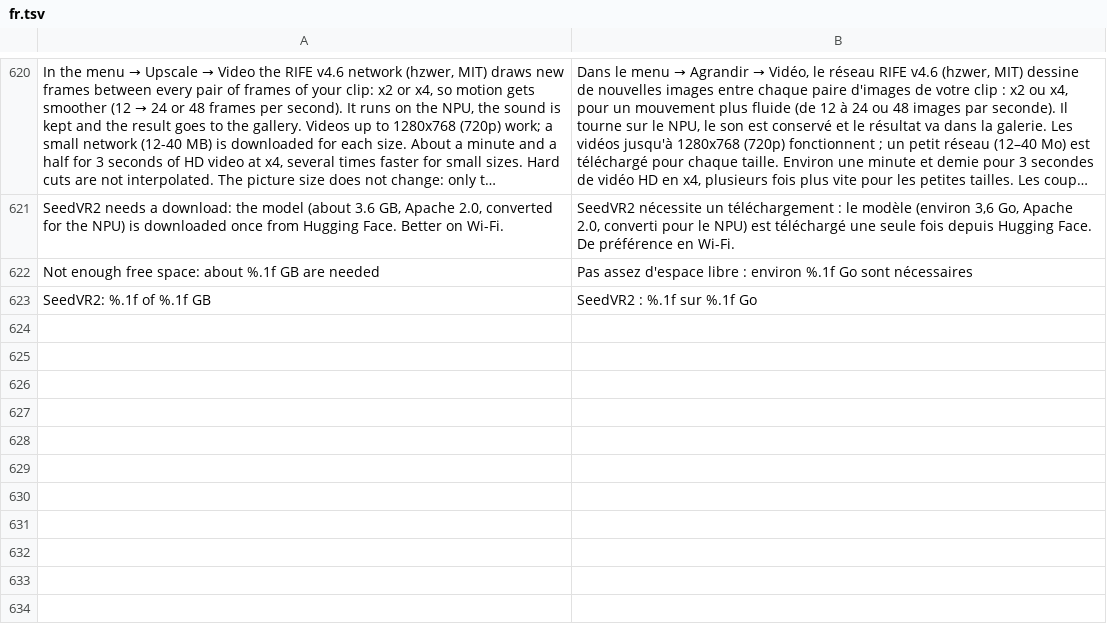
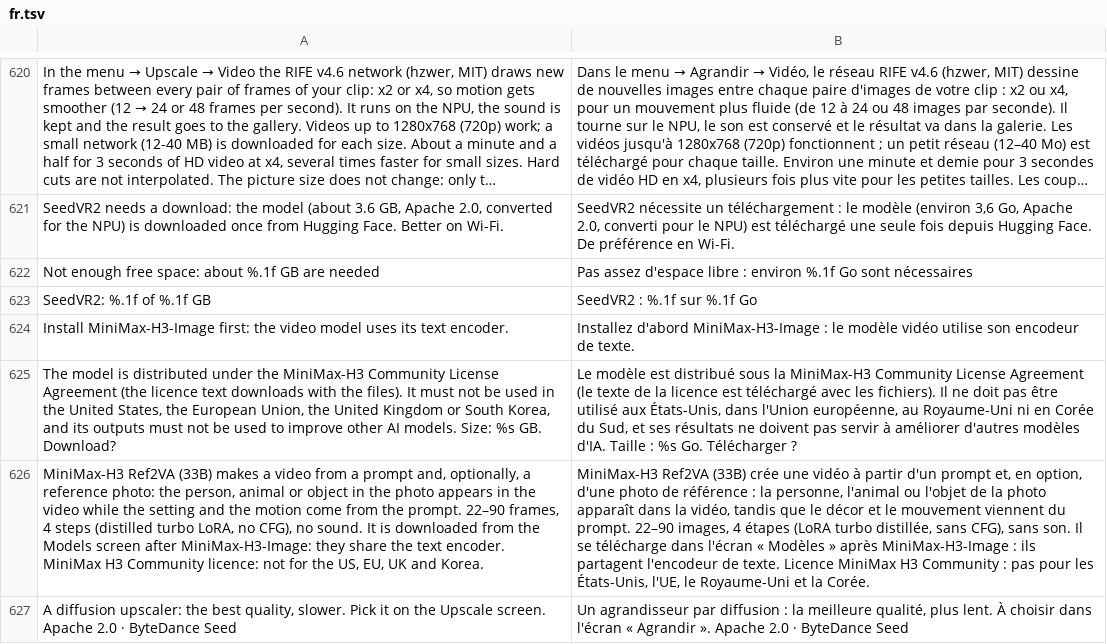
Before and after one commit to ayanoby/hexanima, a TSV file: app/assets/lang/fr.tsv, drawn as a sheet; only a part is shown, gaps mark what is left out; long unchanged cells end in …; the diff names each change by its address in the sheet, - before the commit and + after, or states it on an @@ line.

```diff
--- a/app/assets/lang/fr.tsv
+++ b/app/assets/lang/fr.tsv
+row 624: Install MiniMax-H3-Image first: the video model uses its text encoder. | Installez d'abord MiniMax-H3-Image : le modèle vidéo utilise son encodeur de texte.
+row 625: The model is distributed under the MiniMax-H3 Community License Agreement (the licence text downloads with the files). It must not be used in the United States, the European Union, the United Kingdom or South Korea, and its outputs must not be used to improve other AI models. Size: %s GB. Download? | Le modèle est distribué sous la MiniMax-H3 Community License Agreement (le texte de la licence est téléchargé avec les fichiers). Il ne doit pas être utilisé aux États-Unis, dans l'Union européenne, au Royaume-Uni ni en Corée du Sud, et ses résultats ne doivent pas servir à améliorer d'autres modèles d'IA. Taille : %s Go. Télécharger ?
+row 626: MiniMax-H3 Ref2VA (33B) makes a video from a prompt and, optionally, a reference photo: the person, animal or object in the photo appears in the video while the setting and the motion come from the prompt. 22–90 frames, 4 steps (distilled turbo LoRA, no CFG), no sound. It is downloaded from the Models screen after MiniMax-H3-Image: they share the text encoder. MiniMax H3 Community licence: not for the US, EU, UK and Korea. | MiniMax-H3 Ref2VA (33B) crée une vidéo à partir d'un prompt et, en option, d'une photo de référence : la personne, l'animal ou l'objet de la photo apparaît dans la vidéo, tandis que le décor et le mouvement viennent du prompt. 22–90 images, 4 étapes (LoRA turbo distillée, sans CFG), sans son. Il se télécharge dans l'écran « Modèles » après MiniMax-H3-Image : ils partagent l'encodeur de texte. Licence MiniMax H3 Community : pas pour les États-Unis, l'UE, le Royaume-Uni et la Corée.
+row 627: A diffusion upscaler: the best quality, slower. Pick it on the Upscale screen. Apache 2.0 · ByteDance Seed | Un agrandisseur par diffusion : la meilleure qualité, plus lent. À choisir dans l'écran « Agrandir ». Apache 2.0 · ByteDance Seed
```
Also changed, not shown: app/assets/lang/de.tsv, app/assets/lang/hi.tsv, 29 other files.
